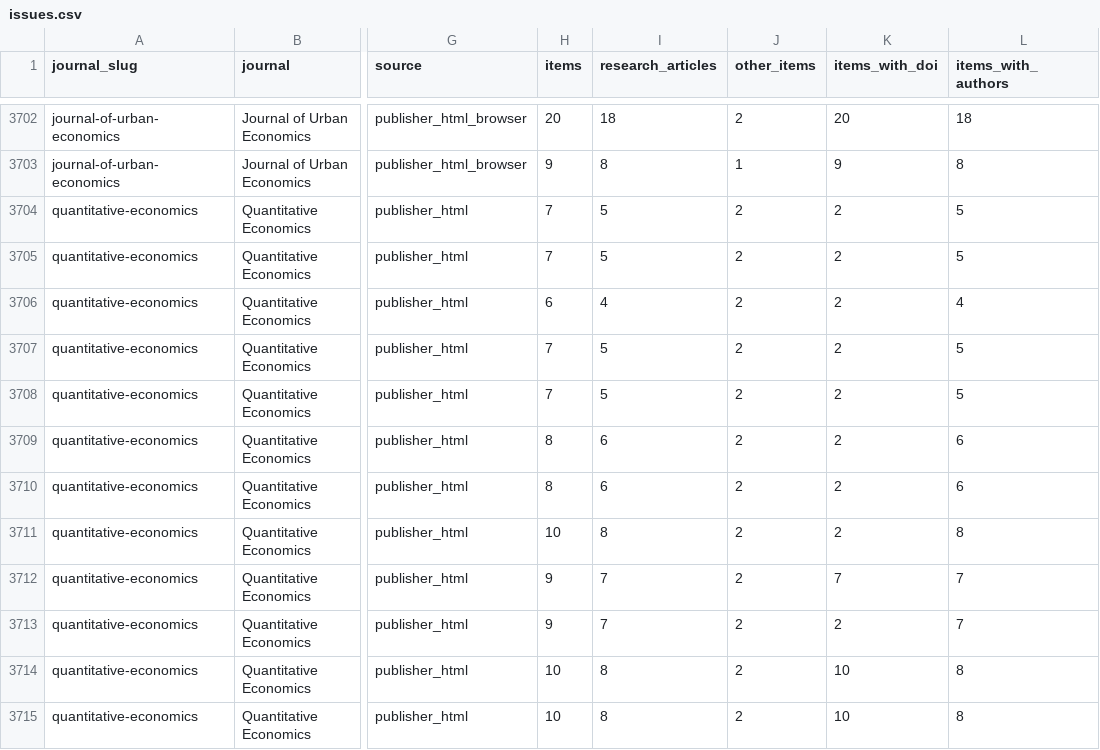
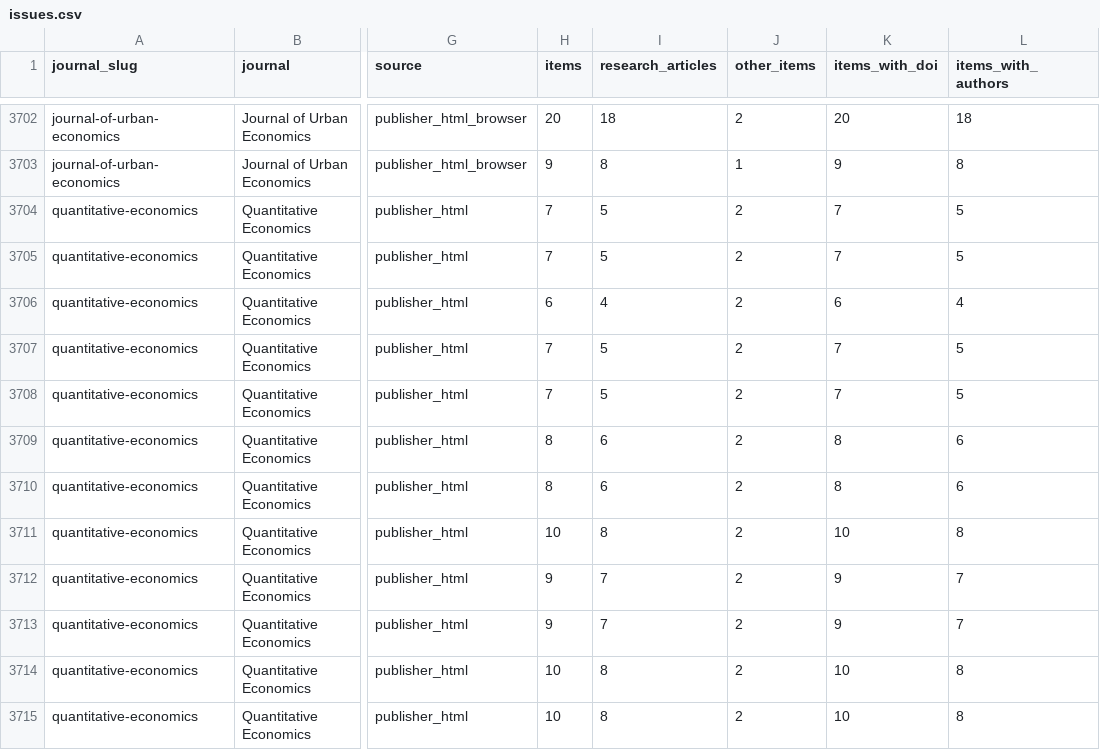
Before and after one commit to kochiuyu/econ-journal-authors, a CSV file: releases/articles_toc_2012_2025/issues.csv, drawn as a sheet; only a part is shown, gaps mark what is left out; the diff names each change by its address in the sheet, - before the commit and + after, or states it on an @@ line.

```diff
--- a/releases/articles_toc_2012_2025/issues.csv
+++ b/releases/articles_toc_2012_2025/issues.csv
-K3704:K3705 (items_with_doi): 2
+K3704:K3705 (items_with_doi): 7
-K3706 (items_with_doi): 2
+K3706 (items_with_doi): 6
-K3707:K3708 (items_with_doi): 2
+K3707:K3708 (items_with_doi): 7
-K3709:K3710 (items_with_doi): 2
+K3709:K3710 (items_with_doi): 8
-K3711 (items_with_doi): 2
+K3711 (items_with_doi): 10
-K3712 (items_with_doi): 7
+K3712 (items_with_doi): 9
-K3713 (items_with_doi): 2
+K3713 (items_with_doi): 9
```
Also changed, not shown: releases/articles_toc_2012_2025/coverage.csv, site/downloads/coverage.csv, 12 other files.
